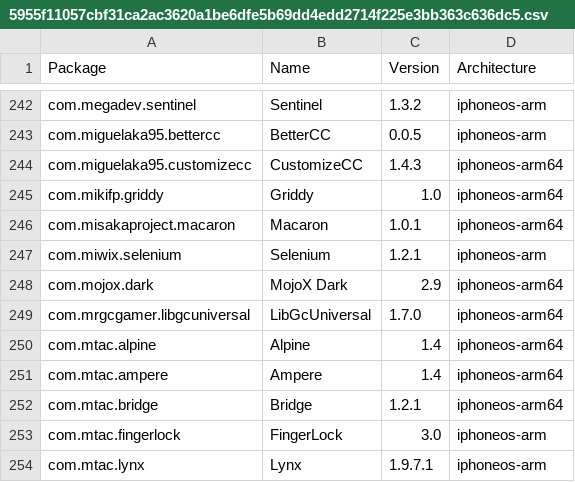
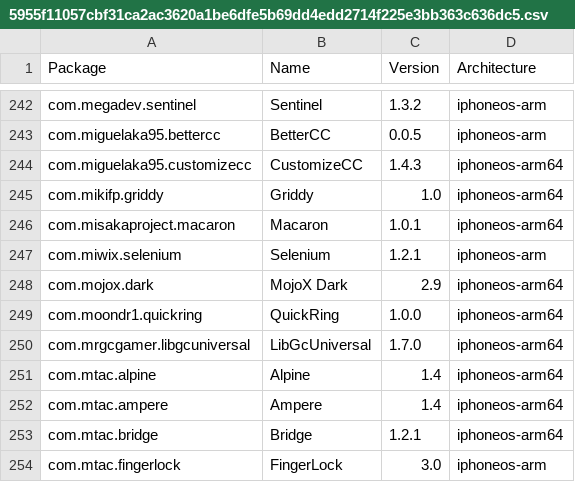
Before and after one commit to pastnm/crc_bark, a CSV file: Library/Caches/com.nan.crc/5955f11057cbf31ca2ac3620a1be6dfe5b69dd4edd2714f225e3bb363c636dc5.csv, drawn as a sheet; only a part is shown, gaps mark what is left out; the shorter side is filled out with more unchanged rows.

```diff
--- a/Library/Caches/com.nan.crc/5955f11057cbf31ca2ac3620a1be6dfe5b69dd4edd2714f225e3bb363c636dc5.csv
+++ b/Library/Caches/com.nan.crc/5955f11057cbf31ca2ac3620a1be6dfe5b69dd4edd2714f225e3bb363c636dc5.csv
@@ -248,2 +248,3 @@ com.miwix.selenium,Selenium,1.2.1,iphoneos-arm
 com.mojox.dark,MojoX Dark,2.9,iphoneos-arm64
+com.moondr1.quickring,QuickRing,1.0.0,iphoneos-arm64
 com.mrgcgamer.libgcuniversal,LibGcUniversal,1.7.0,iphoneos-arm64
```
